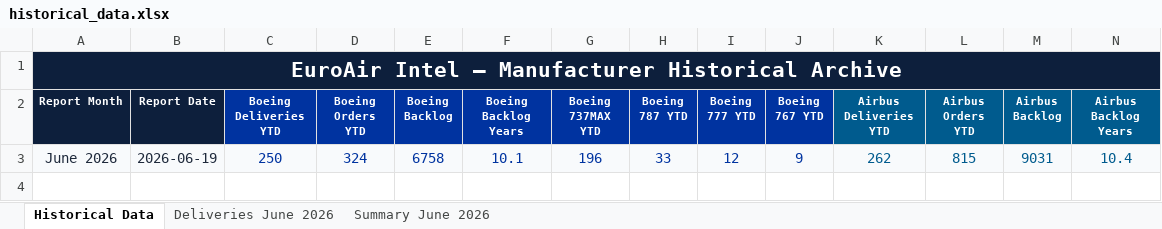
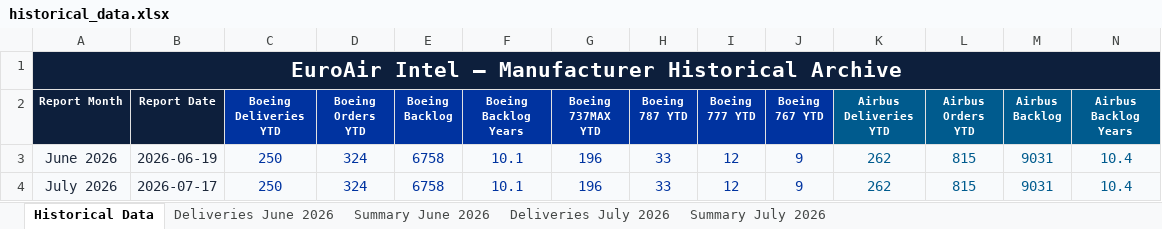
Before and after one commit to juliuskvx/manufacturer-report, an Excel workbook: data/historical_data.xlsx, sheet Historical Data, drawn as a sheet; only a part is shown; values as stored, in another font and other column widths than the file's, no borders; rows hold the shown columns only; the diff names each change by its address in the sheet, - before the commit and + after, or states it on an @@ line.

Commit message:
📊 Monthly data update: 2026-07-17

```diff
--- a/data/historical_data.xlsx (sheet Historical Data)
+++ b/data/historical_data.xlsx (sheet Historical Data)
+sheet tab: Deliveries July 2026
+sheet tab: Summary July 2026
+row 4: July 2026 | 2026-07-17 | 250 | 324 | 6758 | 10.1 | 196 | 33 | 12 | 9 | 262 | 815 | 9031 | 10.4
```
Also changed, not shown: charts or pictures.
